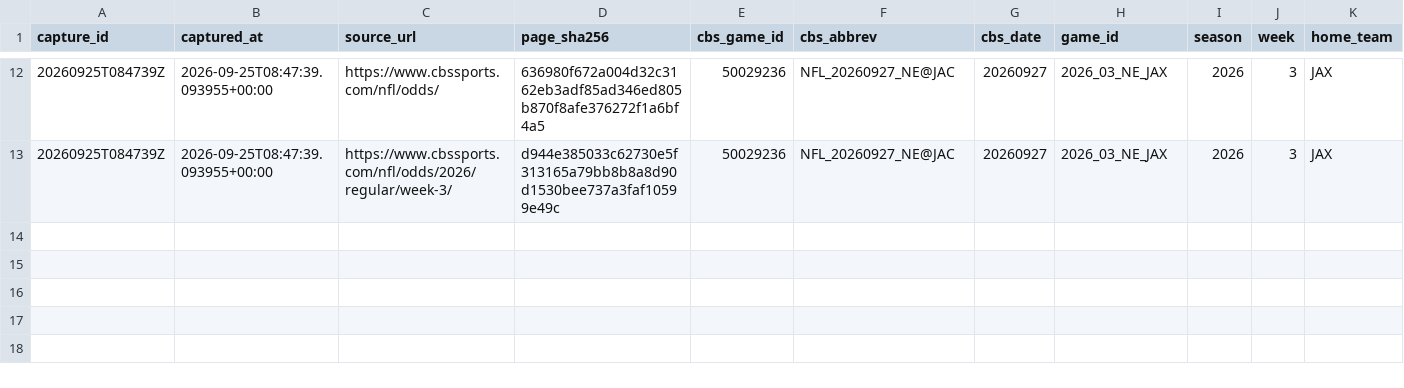
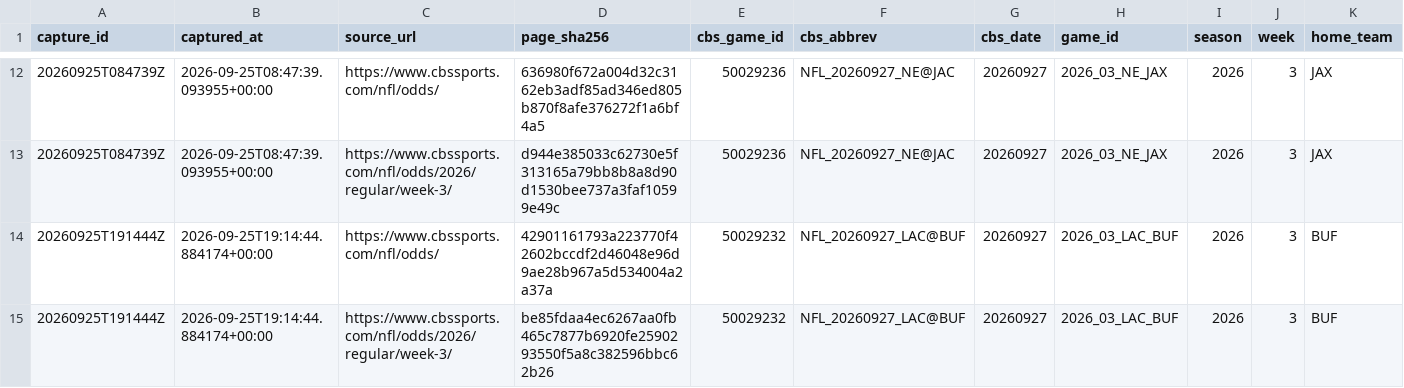
Before and after one commit to wbblanck/NFL_ATS, a CSV file: data/lines/cbs_open_flags.csv, drawn as a sheet; only a part is shown, gaps mark what is left out; rows hold the shown columns only; the diff names each change by its address in the sheet, - before the commit and + after, or states it on an @@ line.

Commit message:
lines: CBS capture 2026-09-25T19:14Z

```diff
--- a/data/lines/cbs_open_flags.csv
+++ b/data/lines/cbs_open_flags.csv
+row 14: 20260925T191444Z | 2026-09-25T19:14:44.884174+00:00 | https://www.cbssports.com/nfl/odds/ | 42901161793a223770f42602bccdf2d46048e96d9ae28b967a5d534004a2a37a | 50029232 | NFL_20260927_LAC@BUF | 20260927 | 2026_03_LAC_BUF | 2026 | 3 | BUF
+row 15: 20260925T191444Z | 2026-09-25T19:14:44.884174+00:00 | https://www.cbssports.com/nfl/odds/2026/regular/week-3/ | be85fdaa4ec6267aa0fb465c7877b6920fe2590293550f5a8c382596bbc62b26 | 50029232 | NFL_20260927_LAC@BUF | 20260927 | 2026_03_LAC_BUF | 2026 | 3 | BUF
```
Also changed, not shown: data/lines/cbs_open_frozen.csv, data/lines/raw_cbs/index.csv, 3 other files.
